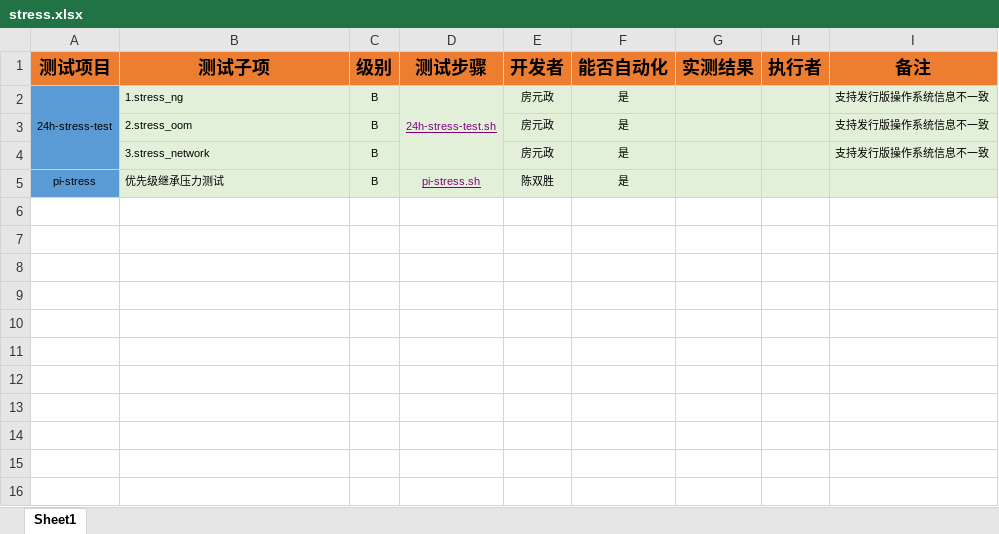
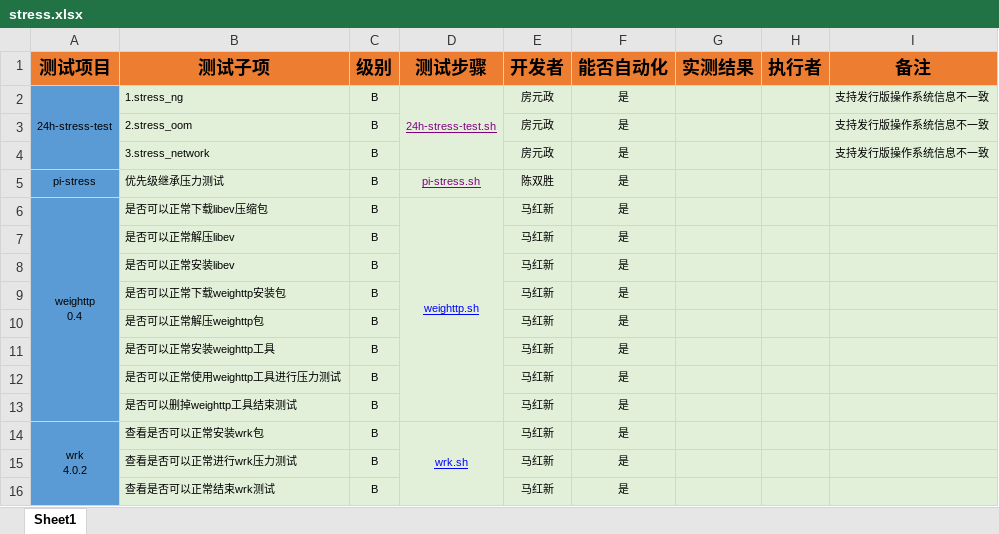
Before and after one commit to open-estuary/test-definitions, an Excel workbook: stress.xlsx, sheet Sheet1, drawn as a sheet; values as stored, in another font and other column widths than the file's, no borders; conditional formats not drawn; ↵ is a line break in a cell; the diff names each change by its address in the sheet, - before the commit and + after, or states it on an @@ line.

Commit message:
更新压力测试列表文档，增加新测试项

```diff
--- a/stress.xlsx (sheet Sheet1)
+++ b/stress.xlsx (sheet Sheet1)
-F2:F4 italic: on
+F2:F4 italic: off
+row 6: weighttp ↵ 0.4 | 是否可以正常下载libev压缩包 | B | weighttp.sh | 马红新 | 是
+row 7:  | 是否可以正常解压libev | B |  | 马红新 | 是
+row 8:  | 是否可以正常安装libev | B |  | 马红新 | 是
+row 9:  | 是否可以正常下载weighttp安装包 | B |  | 马红新 | 是
+row 10:  | 是否可以正常解压weighttp包 | B |  | 马红新 | 是
+row 11:  | 是否可以正常安装weighttp工具 | B |  | 马红新 | 是
+row 12:  | 是否可以正常使用weighttp工具进行压力测试 | B |  | 马红新 | 是
+row 13:  | 是否可以删掉weighttp工具结束测试 | B |  | 马红新 | 是
+row 14: wrk ↵ 4.0.2 | 查看是否可以正常安装wrk包 | B | wrk.sh | 马红新 | 是
+row 15:  | 查看是否可以正常进行wrk压力测试 | B |  | 马红新 | 是
+row 16:  | 查看是否可以正常结束wrk测试 | B |  | 马红新 | 是
```
